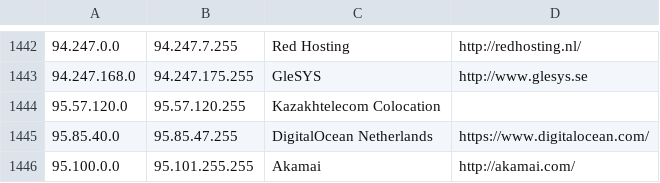
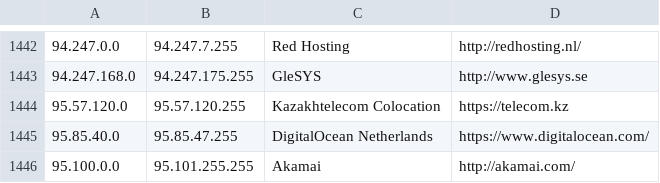
Before and after one commit to austintoot40/pokemon-showdown, a CSV file: config/datacenters.csv, drawn as a sheet; only a part is shown, gaps mark what is left out.

Commit message:
Datacenters: Add a missing host (#3699)

```diff
--- a/config/datacenters.csv
+++ b/config/datacenters.csv
@@ -1443,3 +1443,3 @@
 94.247.168.0,94.247.175.255,GleSYS,http://www.glesys.se
-95.57.120.0,95.57.120.255,Kazakhtelecom Colocation,
+95.57.120.0,95.57.120.255,Kazakhtelecom Colocation,https://telecom.kz
 95.85.40.0,95.85.47.255,DigitalOcean Netherlands,https://www.digitalocean.com/
```
